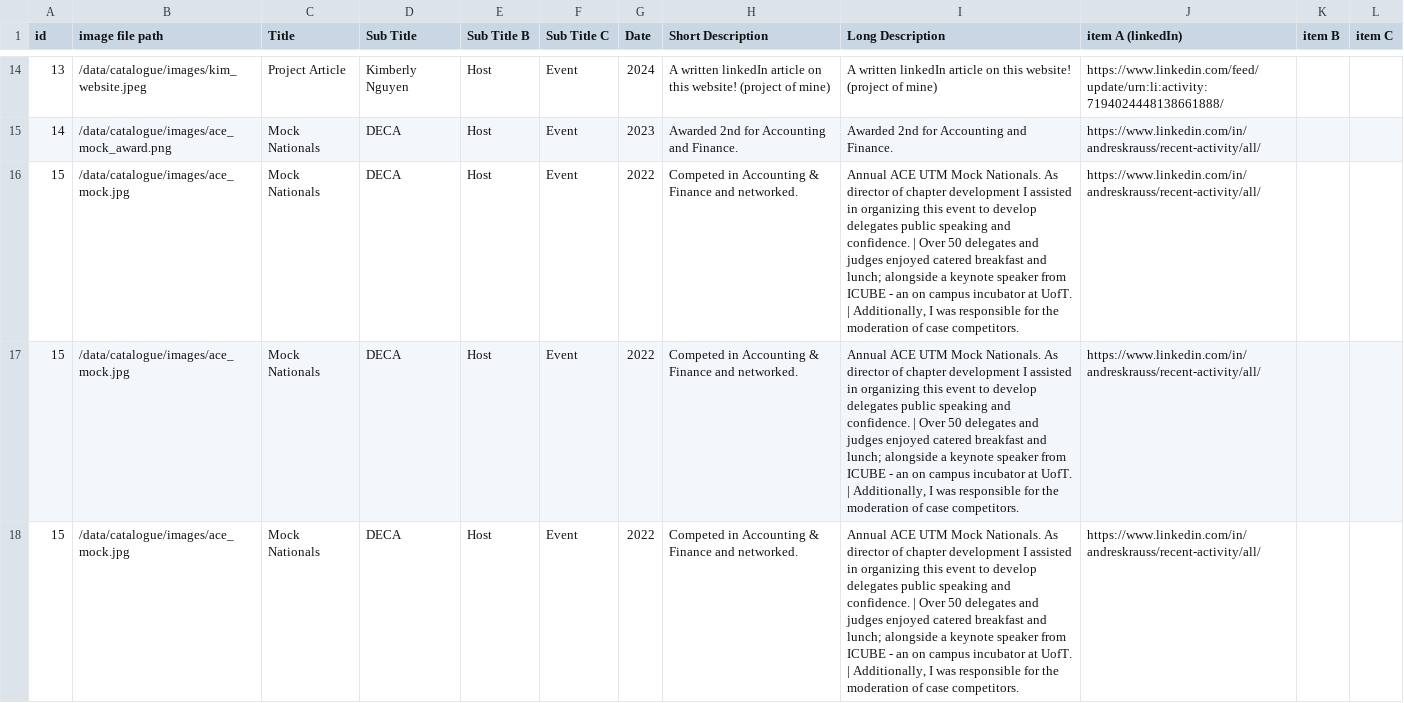
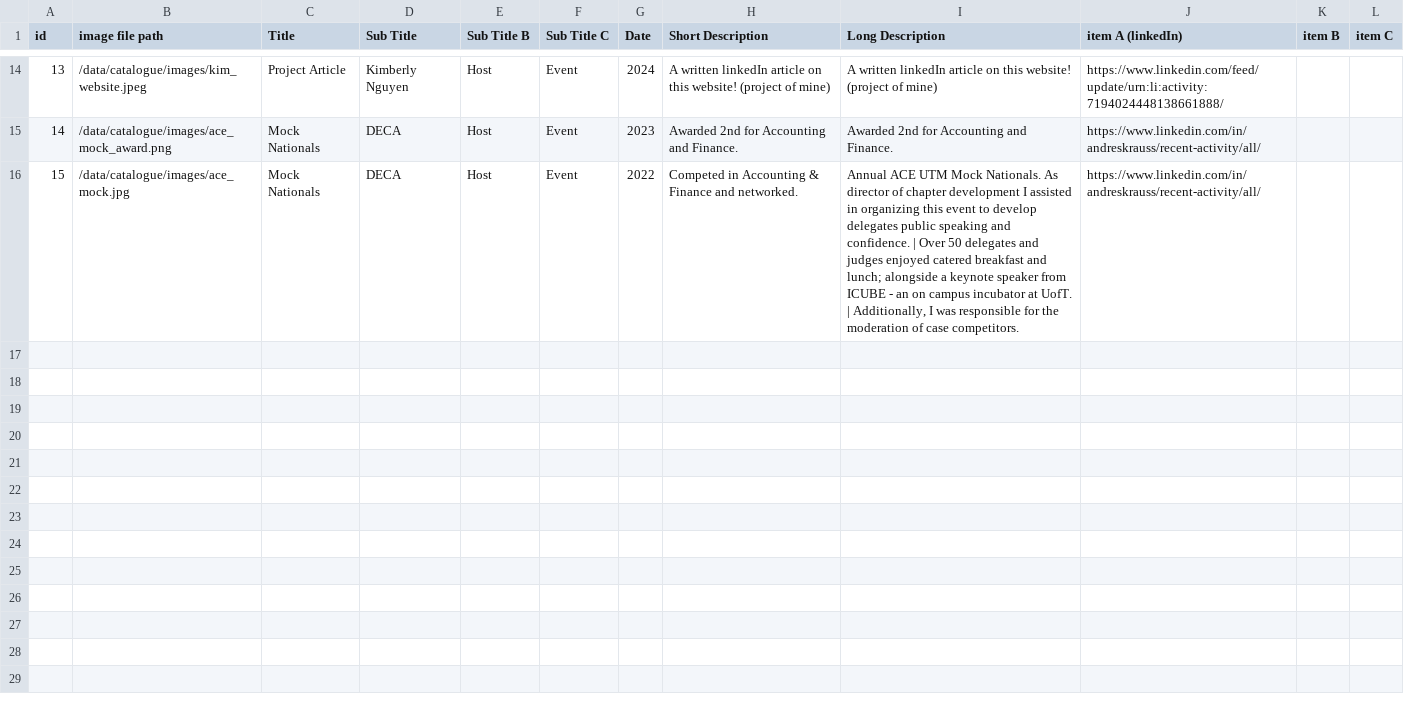
Before and after one commit to andres-krauss/andreskrauss.ca, a CSV file: public/data/catalogue/projects-main.csv, drawn as a sheet; only a part is shown, gaps mark what is left out.

```diff
--- a/public/data/catalogue/projects-main.csv
+++ b/public/data/catalogue/projects-main.csv
@@ -16,3 +16 @@ id,image file path,Title,Sub Title,Sub Title B,Sub Title C,Date,Short Descriptio
 15,/data/catalogue/images/ace_mock.jpg,Mock Nationals,DECA,Host,Event,2022,Competed in Accounting & Finance and networked.,"Annual ACE UTM Mock Nationals. As director of chapter development I assisted in organizing this event to develop delegates public speaking and confidence. | Over 50 delegates and judges enjoyed catered breakfast and lunch; alongside a keynote speaker from ICUBE - an on campus incubator at UofT. | Additionally, I was responsible for the moderation of case competitors.",https://www.linkedin.com/in/andreskrauss/recent-activity/all/,,
-15,/data/catalogue/images/ace_mock.jpg,Mock Nationals,DECA,Host,Event,2022,Competed in Accounting & Finance and networked.,"Annual ACE UTM Mock Nationals. As director of chapter development I assisted in organizing this event to develop delegates public speaking and confidence. | Over 50 delegates and judges enjoyed catered breakfast and lunch; alongside a keynote speaker from ICUBE - an on campus incubator at UofT. | Additionally, I was responsible for the moderation of case competitors.",https://www.linkedin.com/in/andreskrauss/recent-activity/all/,,
-15,/data/catalogue/images/ace_mock.jpg,Mock Nationals,DECA,Host,Event,2022,Competed in Accounting & Finance and networked.,"Annual ACE UTM Mock Nationals. As director of chapter development I assisted in organizing this event to develop delegates public speaking and confidence. | Over 50 delegates and judges enjoyed catered breakfast and lunch; alongside a keynote speaker from ICUBE - an on campus incubator at UofT. | Additionally, I was responsible for the moderation of case competitors.",https://www.linkedin.com/in/andreskrauss/recent-activity/all/,,
```
